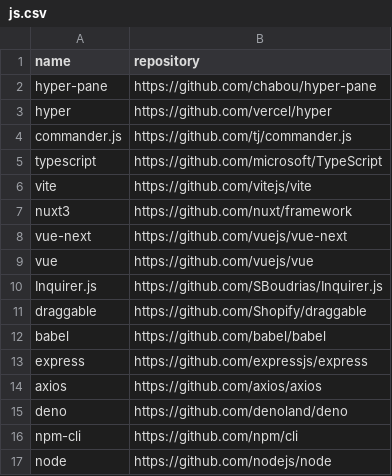
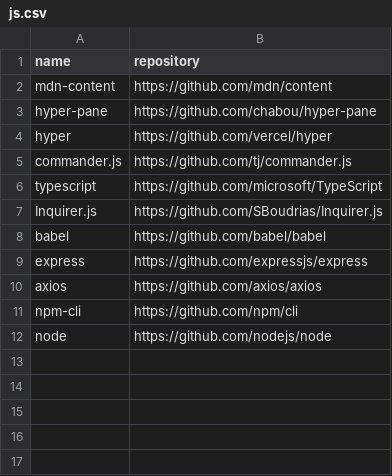
Before and after one commit to easbarba/lar, a CSV file: .config/floss/js.csv, drawn as a sheet.

Commit message:
floss/js: add mdn repo

```diff
--- a/.config/floss/js.csv
+++ b/.config/floss/js.csv
@@ -1,2 +1,3 @@
 name,repository
+mdn-content,https://github.com/mdn/content
 hyper-pane,https://github.com/chabou/hyper-pane
@@ -5,8 +6,3 @@ commander.js,https://github.com/tj/commander.js
 typescript,https://github.com/microsoft/TypeScript
-vite,https://github.com/vitejs/vite
-nuxt3,https://github.com/nuxt/framework
-vue-next,https://github.com/vuejs/vue-next
-vue,https://github.com/vuejs/vue
 Inquirer.js,https://github.com/SBoudrias/Inquirer.js
-draggable,https://github.com/Shopify/draggable
 babel,https://github.com/babel/babel
@@ -14,3 +10,2 @@ express,https://github.com/expressjs/express
 axios,https://github.com/axios/axios
-deno,https://github.com/denoland/deno
 npm-cli,https://github.com/npm/cli
```
